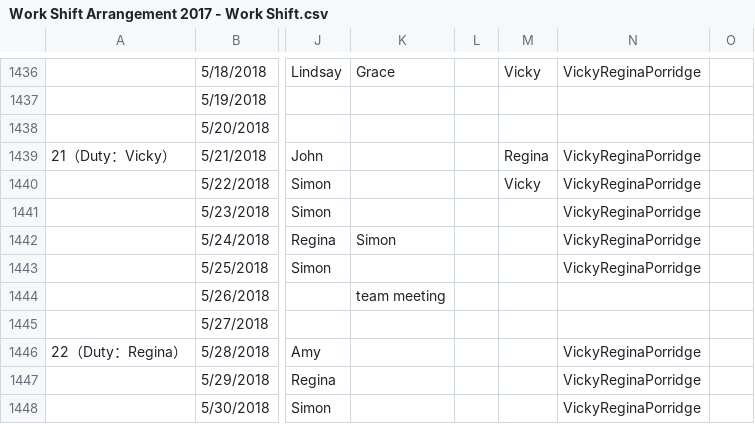
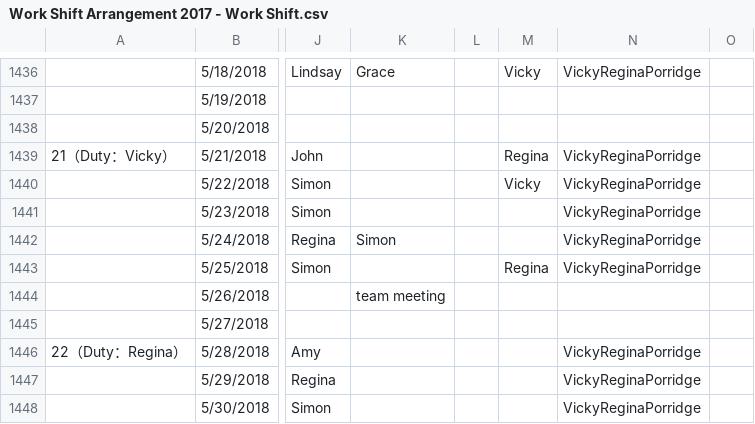
Before and after one commit to johnstond/workshift-tracking-2018, a CSV file: Work Shift Arrangement 2017 - Work Shift.csv, drawn as a sheet; only a part is shown, gaps mark what is left out; the diff names each change by its address in the sheet, - before the commit and + after, or states it on an @@ line.

Commit message:
New Inofficeoffline(20180525)

```diff
--- a/Work Shift Arrangement 2017 - Work Shift.csv
+++ b/Work Shift Arrangement 2017 - Work Shift.csv
-M1443: (empty)
+M1443: Regina
```
